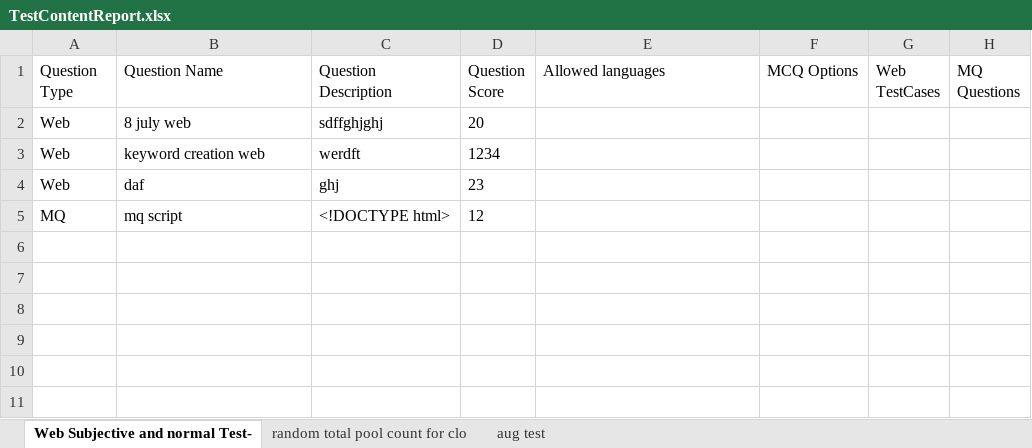
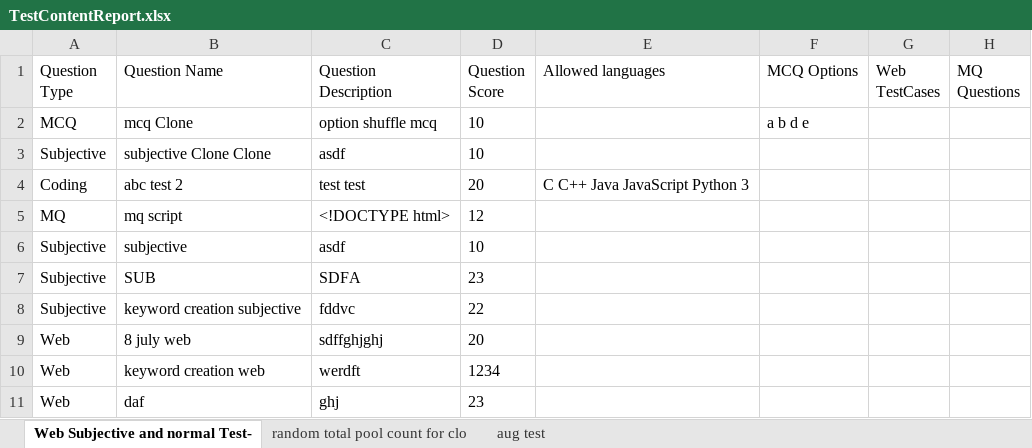
Before and after one commit to Solocodding/TestCase, an Excel workbook: testcontents/TestContentReport.xlsx, sheet Web Subjective and normal Test-, drawn as a sheet; values as stored, in another font and other column widths than the file's, no borders; the diff names each change by its address in the sheet, - before the commit and + after, or states it on an @@ line.

Commit message:
coding and mcq handled

```diff
--- a/testcontents/TestContentReport.xlsx (sheet Web Subjective and normal Test-)
+++ b/testcontents/TestContentReport.xlsx (sheet Web Subjective and normal Test-)
+row 2: MCQ | mcq Clone | option shuffle mcq | 10 |  | a b d e
+row 3: Subjective | subjective Clone Clone | asdf | 10
+row 4: Coding | abc test 2 | test test | 20 | C C++ Java JavaScript Python 3
+row 6: Subjective | subjective | asdf | 10
+row 7: Subjective | SUB | SDFA | 23
+row 8: Subjective | keyword creation subjective | fddvc | 22
```
Also changed, not shown: sheet random total pool count for clo, sheet aug test, 12 other files.
